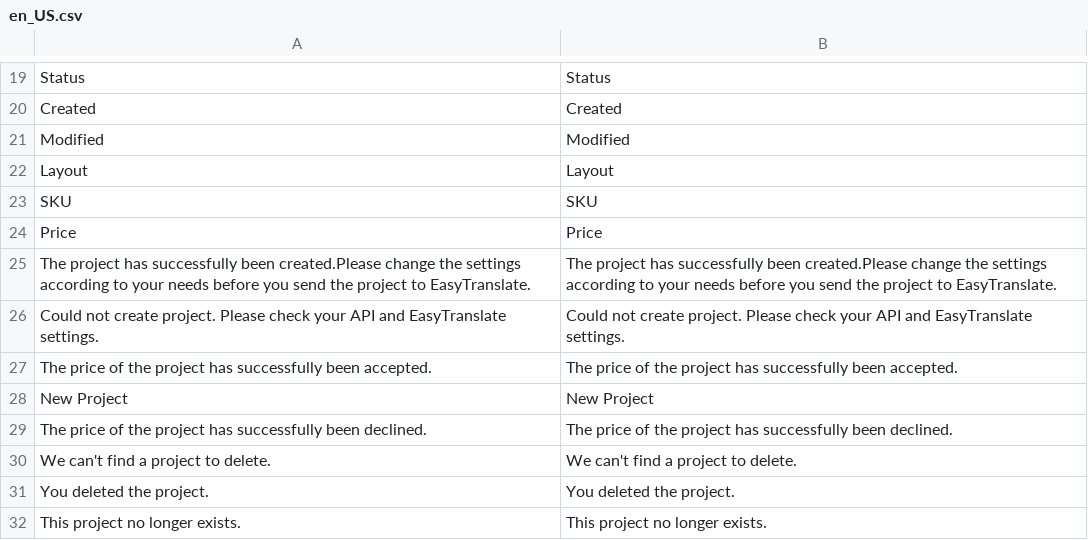
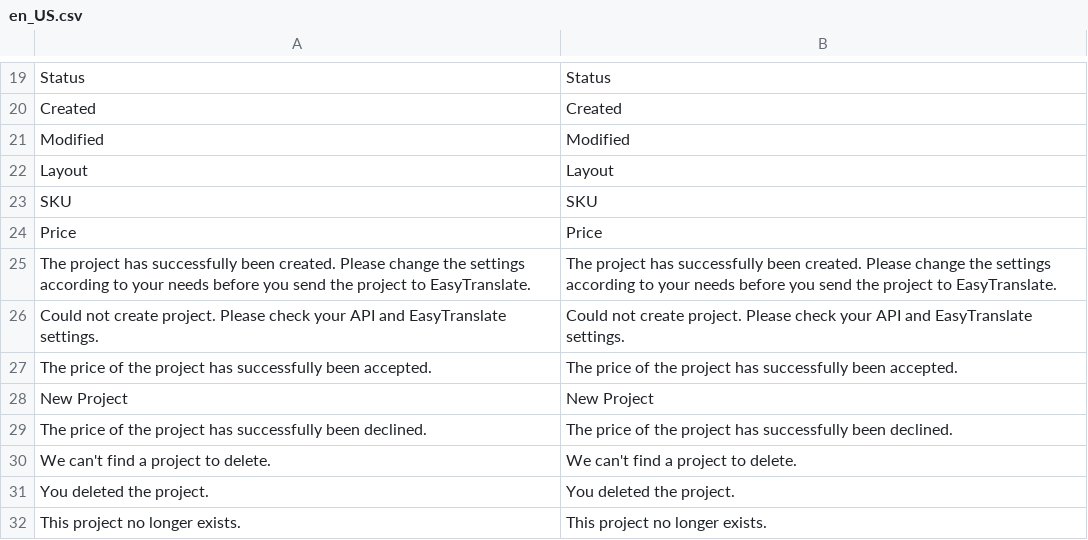
Before and after one commit to easytranslate-com/laas-api-magento-2-plugin, a CSV file: src/i18n/en_US.csv, drawn as a sheet; only a part is shown, gaps mark what is left out.

```diff
--- a/src/i18n/en_US.csv
+++ b/src/i18n/en_US.csv
@@ -24,3 +24,3 @@ SKU,SKU
 Price,Price
-"The project has successfully been created.Please change the settings according to your needs before you send the project to EasyTranslate.","The project has successfully been created.Please change the settings according to your needs before you send the project to EasyTranslate."
+"The project has successfully been created. Please change the settings according to your needs before you send the project to EasyTranslate.","The project has successfully been created. Please change the settings according to your needs before you send the project to EasyTranslate."
 "Could not create project. Please check your API and EasyTranslate settings.","Could not create project. Please check your API and EasyTranslate settings."
```
Also changed, not shown: 1 other file.
